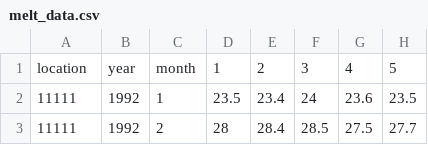
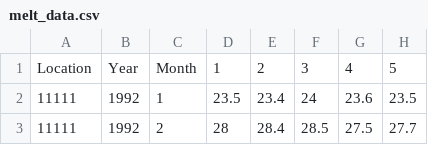
Before and after one commit to shbari/shbari, a CSV file: melt_data.csv, drawn as a sheet; only a part is shown; the diff names each change by its address in the sheet, - before the commit and + after, or states it on an @@ line.

```diff
--- a/melt_data.csv
+++ b/melt_data.csv
-A1: location
+A1: Location
-B1: year
+B1: Year
-C1: month
+C1: Month
```
Also changed, not shown: Melted_data.csv, 15 other files.
